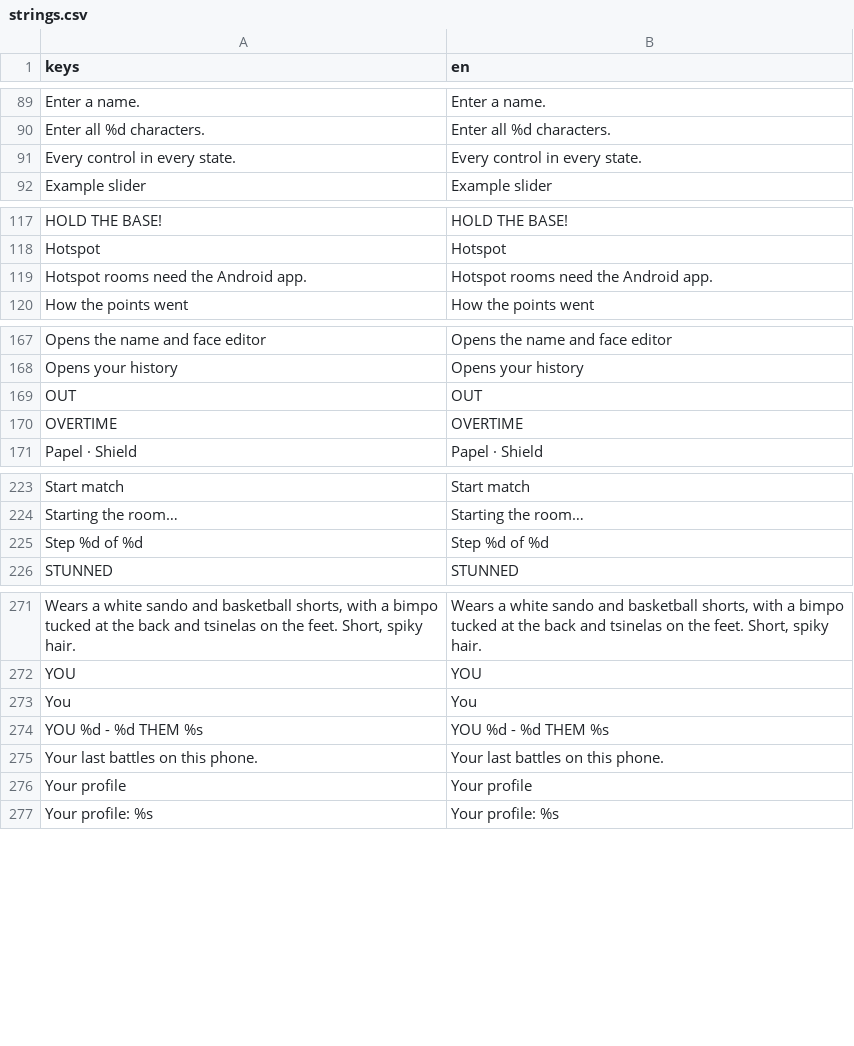
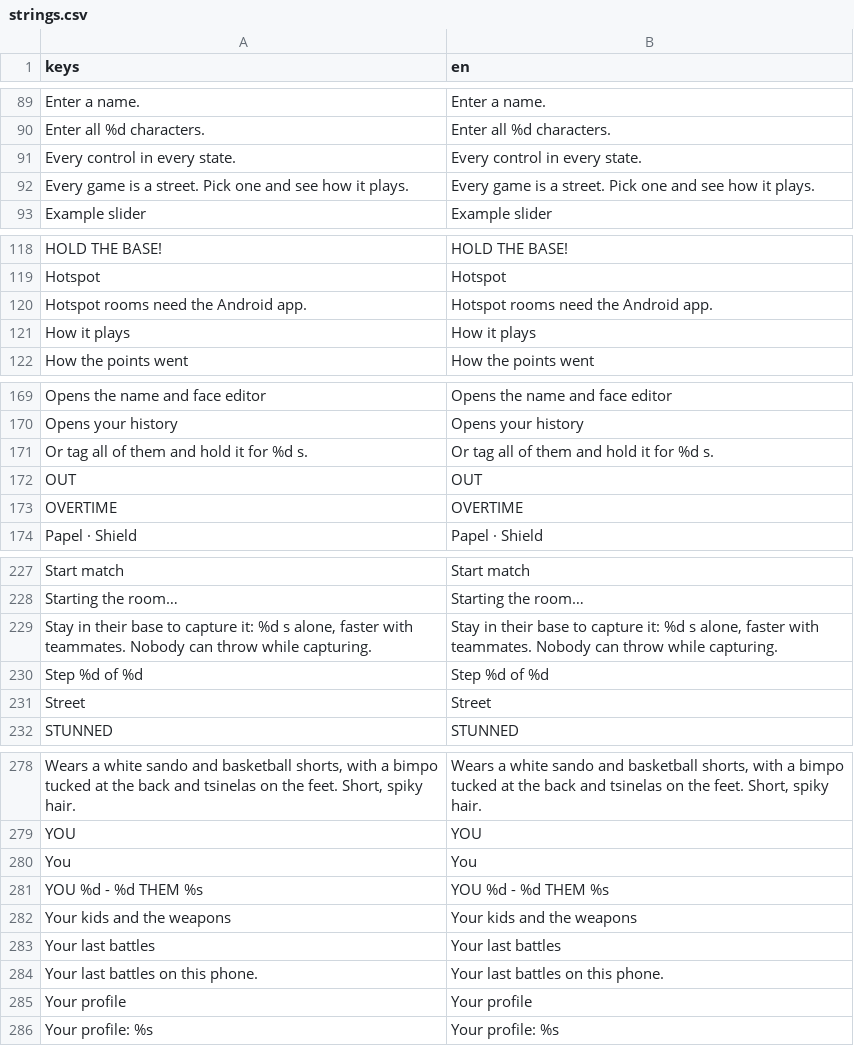
Before and after one commit to earl-gh/kalyeah, a CSV file: data/i18n/strings.csv, drawn as a sheet; only a part is shown, gaps mark what is left out; the diff covers the shown part only.

```diff
--- a/data/i18n/strings.csv
+++ b/data/i18n/strings.csv
@@ -93,2 +93,3 @@ Enter all %d characters.,Enter all %d characters.
 Every control in every state.,Every control in every state.
+Every game is a street. Pick one and see how it plays.,Every game is a street. Pick one and see how it plays.
 Example slider,Example slider
@@ -121,2 +122,3 @@ Hotspot,Hotspot
 Hotspot rooms need the Android app.,Hotspot rooms need the Android app.
+How it plays,How it plays
 How the points went,How the points went
@@ -170,2 +172,3 @@ Opens the name and face editor,Opens the name and face editor
 Opens your history,Opens your history
+Or tag all of them and hold it for %d s.,Or tag all of them and hold it for %d s.
 OUT,OUT
@@ -226,3 +230,5 @@ Start match,Start match
 Starting the room…,Starting the room…
+"Stay in their base to capture it: %d s alone, faster with teammates. Nobody can throw while capturing.","Stay in their base to capture it: %d s alone, faster with teammates. Nobody can throw while capturing."
 Step %d of %d,Step %d of %d
+Street,Street
 STUNNED,STUNNED
@@ -276,2 +283,4 @@ You,You
 YOU %d - %d THEM   %s,YOU %d - %d THEM   %s
+Your kids and the weapons,Your kids and the weapons
+Your last battles,Your last battles
 Your last battles on this phone.,Your last battles on this phone.
```
Also changed, not shown: 2 added rows elsewhere in this file, 27 other files.
